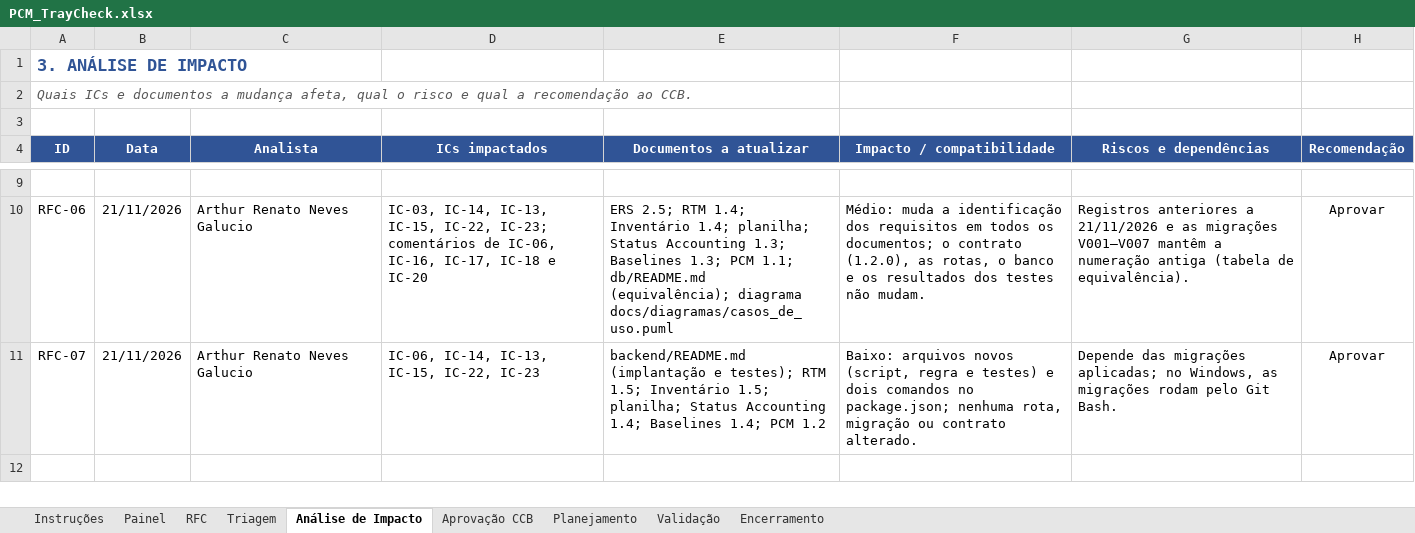
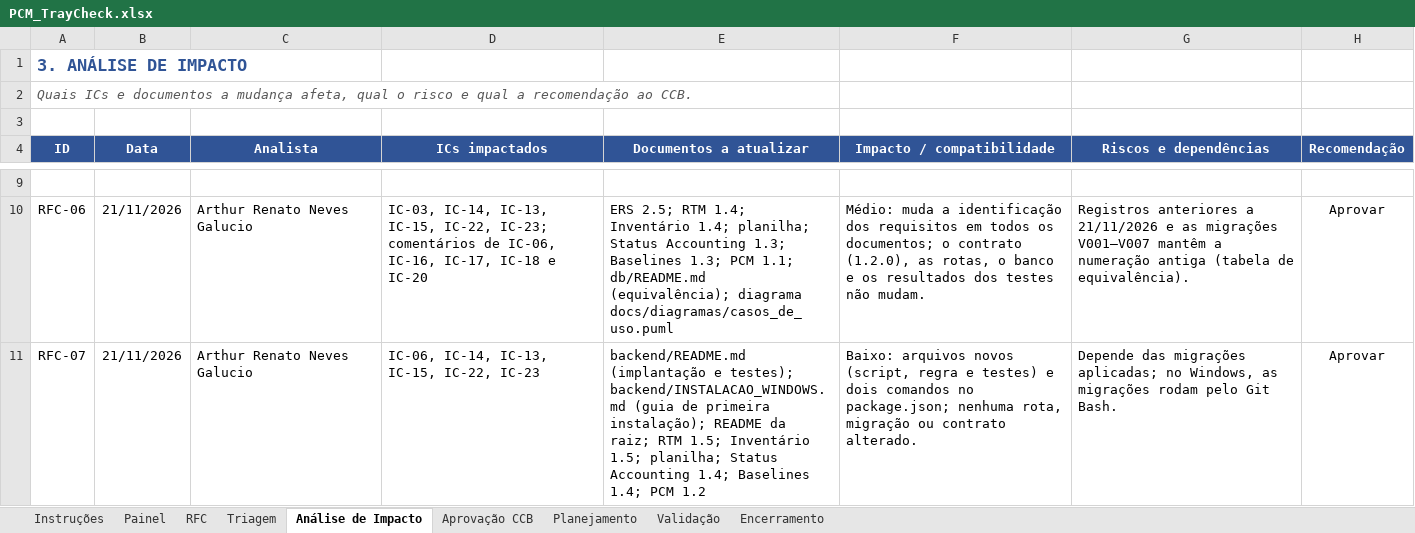
Before and after one commit to GustavoPaes20/TrayCheck, an Excel workbook: docs/pcm/PCM_TrayCheck.xlsx, sheet Análise de Impacto, drawn as a sheet; only a part is shown, gaps mark what is left out; values as stored, in another font and other column widths than the file's, no borders; the diff names each change by its address in the sheet, - before the commit and + after, or states it on an @@ line.

```diff
--- a/docs/pcm/PCM_TrayCheck.xlsx (sheet Análise de Impacto)
+++ b/docs/pcm/PCM_TrayCheck.xlsx (sheet Análise de Impacto)
-E11 (Documentos a atualizar): …e testes); RTM 1.5;…
+E11 (Documentos a atualizar): …e testes); backend/INSTALACAO_WINDOWS.md (guia de primeira instalação); README da raiz; RTM 1.5;…
```
Also changed, not shown: sheet Planejamento, 3 other files.
